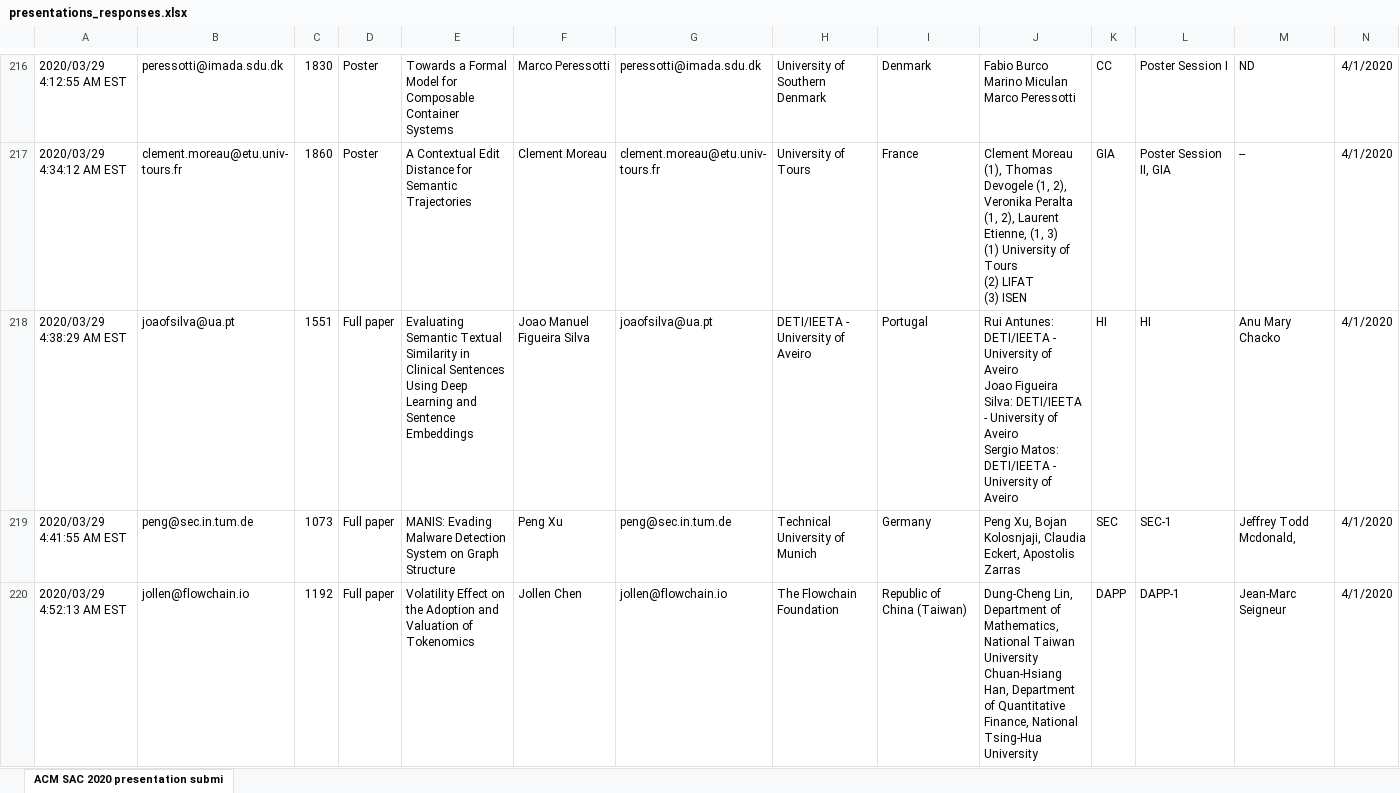
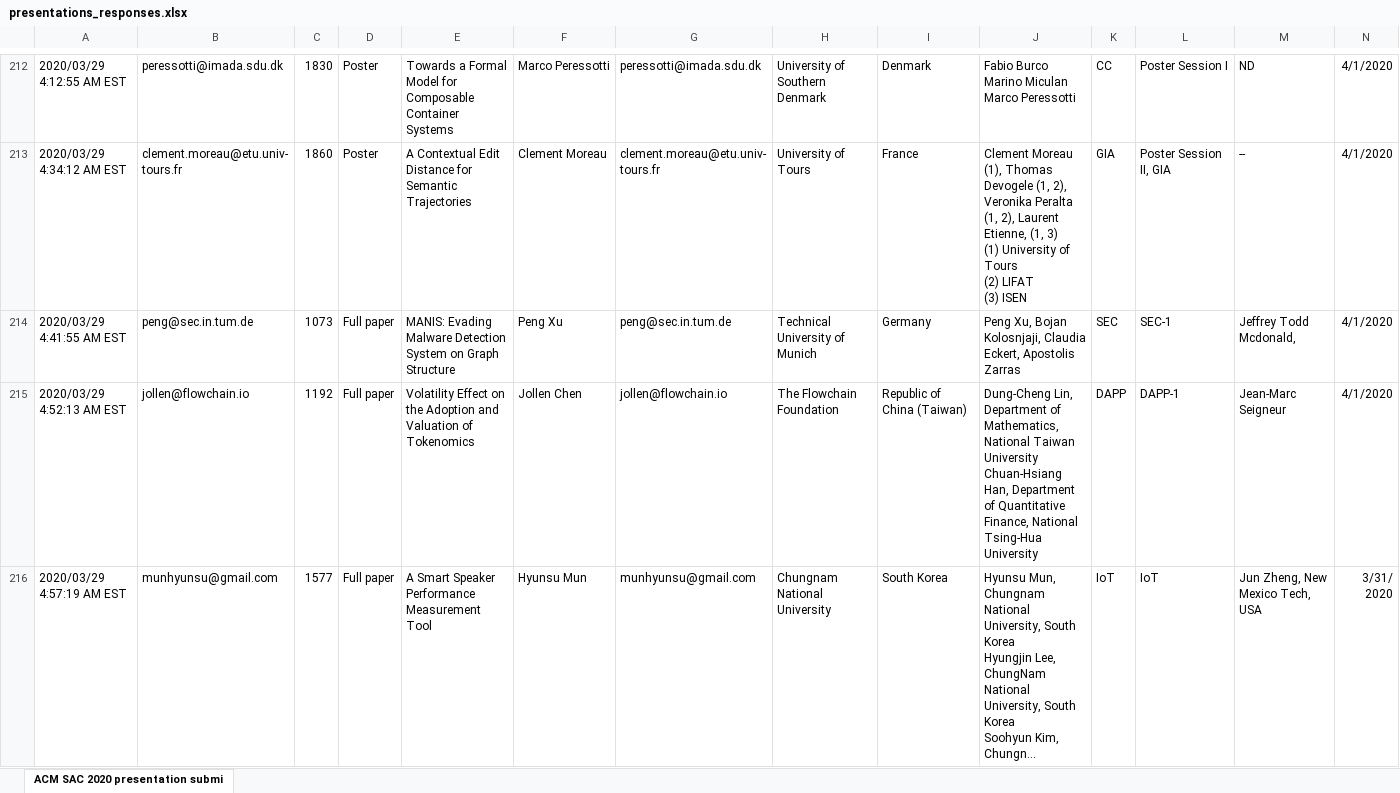
Before and after one commit to cloudhubs/acmsac, an Excel workbook: app-server/src/main/resources/presentations_responses.xlsx, sheet ACM SAC 2020 presentation submi, drawn as a sheet; only a part is shown, gaps mark what is left out; the shorter side is filled out with more unchanged rows; long unchanged cells end in …; values as stored, in another font and other column widths than the file's, no borders; removed rows and columns are numbered as before the commit, all else as after; rows hold the shown columns only; ↵ is a line break in a cell; the diff covers the shown part only; the diff names each change by its address in the sheet, - before the commit and + after, or states it on an @@ line.

```diff
--- a/app-server/src/main/resources/presentations_responses.xlsx (sheet ACM SAC 2020 presentation submi)
+++ b/app-server/src/main/resources/presentations_responses.xlsx (sheet ACM SAC 2020 presentation submi)
-row 218: 2020/03/29 4:38:29 AM EST | joaofsilva@ua.pt | 1551 | Full paper | Evaluating Semantic Textual Similarity in Clinical Sentences Using Deep Learning and Sentence Embeddings | Joao Manuel Figueira Silva | joaofsilva@ua.pt | DETI/IEETA - University of Aveiro | Portugal | Rui Antunes: DETI/IEETA - University of Aveiro ↵ Joao Figueira Silva: DETI/IEETA - University of Aveiro ↵ Sergio Matos: DETI/IEETA - University of Aveiro | HI | HI | Anu Mary Chacko | 4/1/2020
```
Also changed, not shown: 76 added rows and 8 removed rows elsewhere in this sheet.
